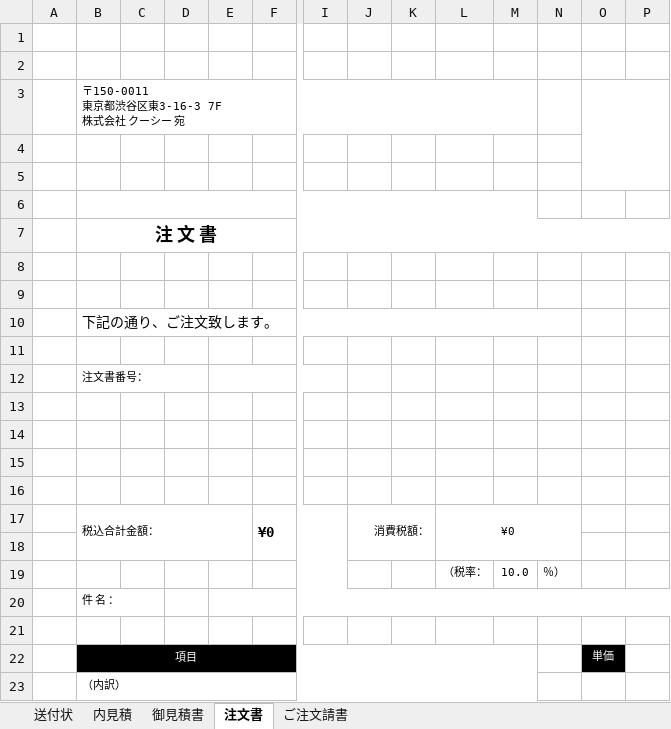
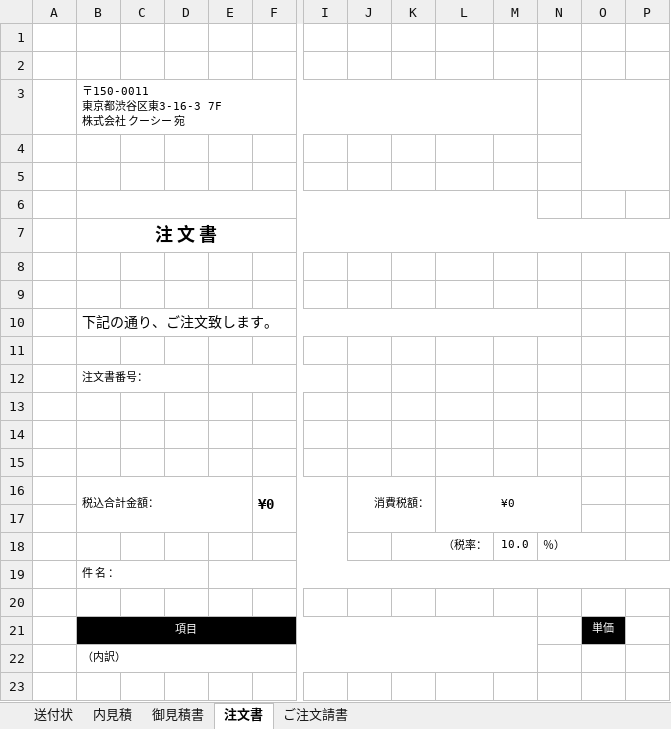
Before and after one commit to Ivankali2020/test, an Excel workbook: template.xlsx, sheet 注文書, drawn as a sheet; only a part is shown, gaps mark what is left out; values as stored, in another font and other column widths than the file's, no borders; charts and pictures not drawn; removed rows and columns are numbered as before the commit, all else as after; rows hold the shown columns only; the diff names each change by its address in the sheet, - before the commit and + after, or states it on an @@ line.

```diff
--- a/template.xlsx (sheet 注文書)
+++ b/template.xlsx (sheet 注文書)
-row 16: (empty)
-K18: (empty)
+K18: （税率：
+K18:L18 merged
-L18: （税率：
+L18: (empty)
+N18:O18 merged
+B19:D19 merged
```
Also changed, not shown: sheet 御見積書, sheet 内見積, sheet ご注文請書, formulas that keep their value.
